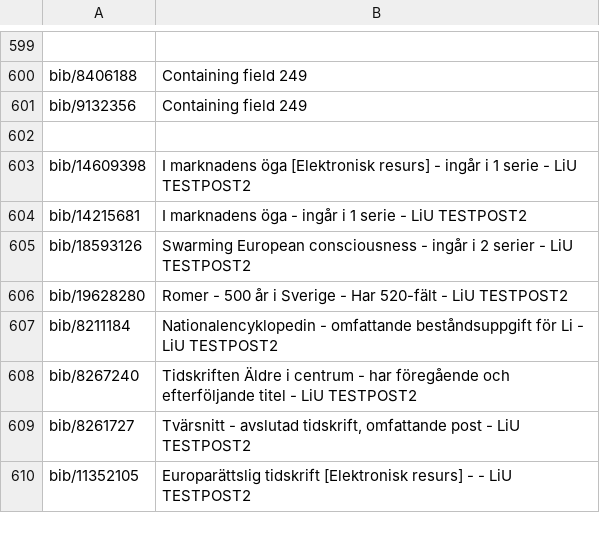
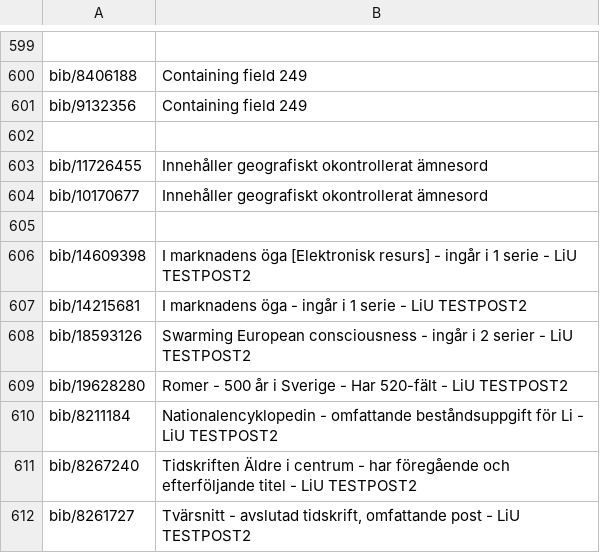
Before and after one commit to libris/librisxl, a TSV file: librisxl-tools/scripts/example_records.tsv, drawn as a sheet; only a part is shown, gaps mark what is left out; the shorter side is filled out with more unchanged rows; the diff names each change by its address in the sheet, - before the commit and + after, or states it on an @@ line.

Commit message:
Add example records containing entities of local geographic subjects

```diff
--- a/librisxl-tools/scripts/example_records.tsv
+++ b/librisxl-tools/scripts/example_records.tsv
+row 603: bib/11726455 | Innehåller geografiskt okontrollerat ämnesord
+row 604: bib/10170677 | Innehåller geografiskt okontrollerat ämnesord
+row 605: (empty)
```
